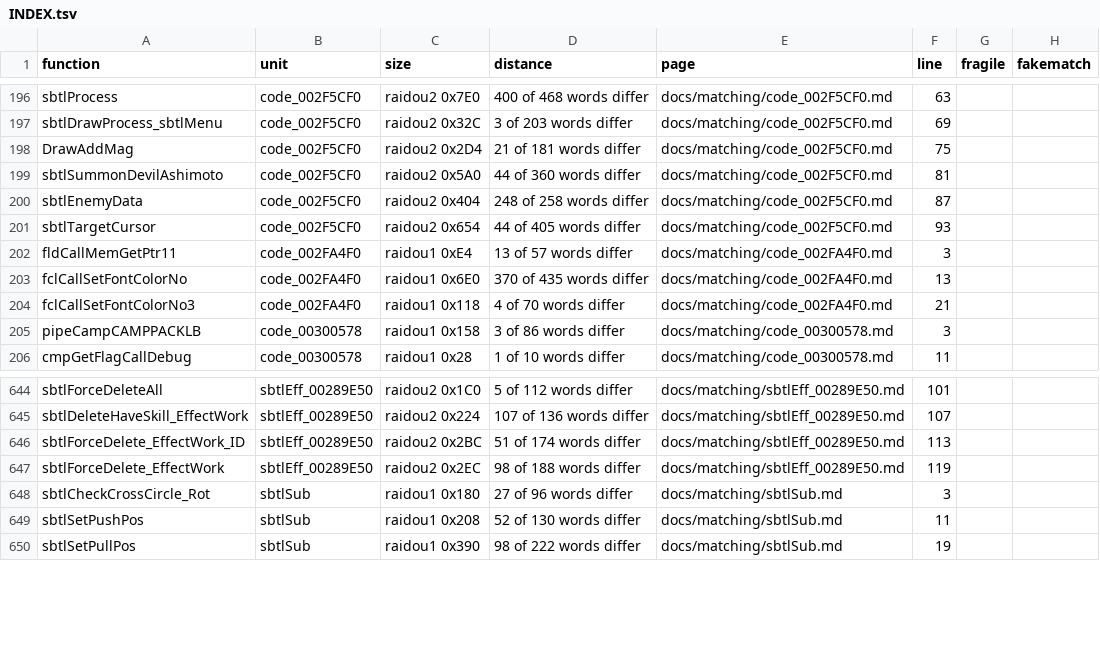
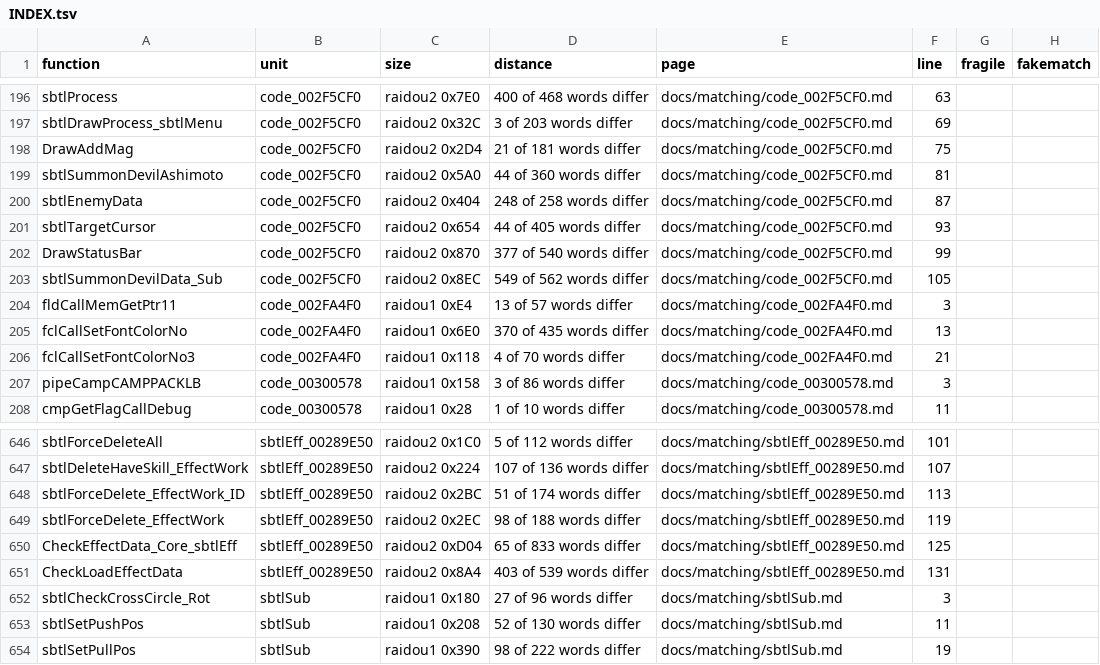
Before and after one commit to Megami-Decomps/raidou-decomp, a TSV file: docs/matching/INDEX.tsv, drawn as a sheet; only a part is shown, gaps mark what is left out; the diff names each change by its address in the sheet, - before the commit and + after, or states it on an @@ line.

Commit message:
Add R2-C3 batch part 6 (0 match, 4 non-matching)

```diff
--- a/docs/matching/INDEX.tsv
+++ b/docs/matching/INDEX.tsv
+row 202: DrawStatusBar | code_002F5CF0 | raidou2 0x870 | 377 of 540 words differ | docs/matching/code_002F5CF0.md | 99
+row 203: sbtlSummonDevilData_Sub | code_002F5CF0 | raidou2 0x8EC | 549 of 562 words differ | docs/matching/code_002F5CF0.md | 105
+row 650: CheckEffectData_Core_sbtlEff | sbtlEff_00289E50 | raidou2 0xD04 | 65 of 833 words differ | docs/matching/sbtlEff_00289E50.md | 125
+row 651: CheckLoadEffectData | sbtlEff_00289E50 | raidou2 0x8A4 | 403 of 539 words differ | docs/matching/sbtlEff_00289E50.md | 131
```
Also changed, not shown: 11 other files.
